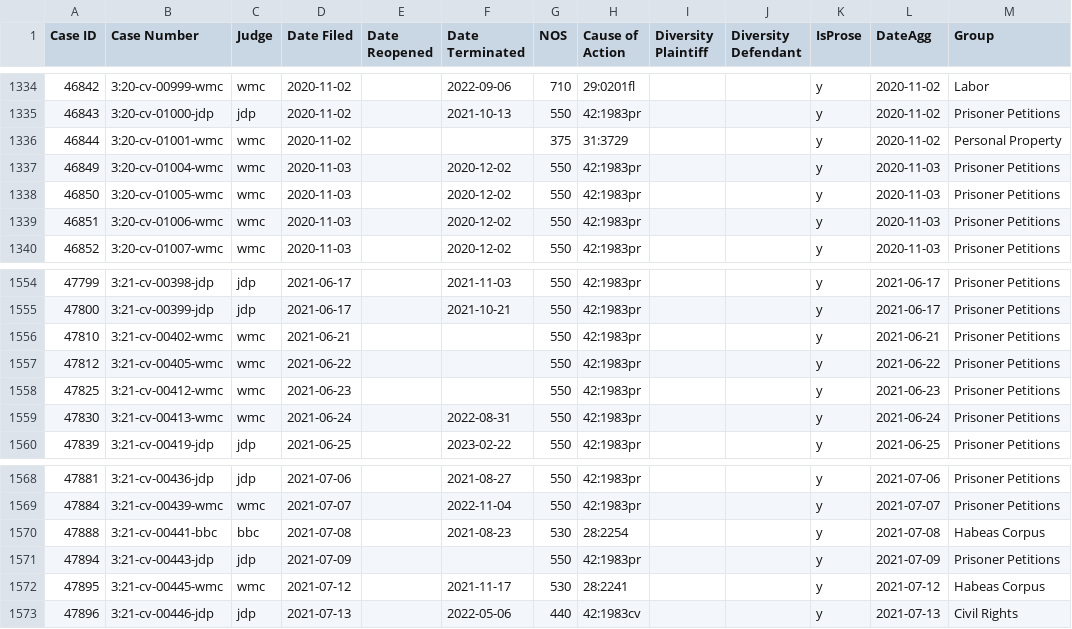
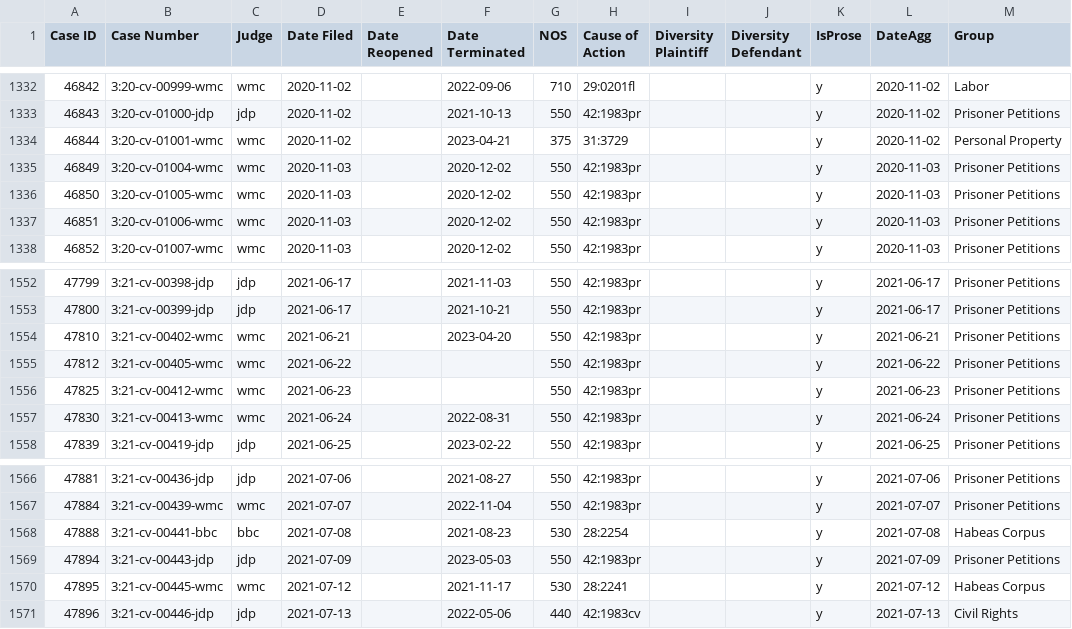
Before and after one commit to jturner421/cpi, a CSV file: data_files/pro_se.csv, drawn as a sheet; only a part is shown, gaps mark what is left out; the diff covers the shown part only.

```diff
--- a/data_files/pro_se.csv
+++ b/data_files/pro_se.csv
@@ -1335,3 +1333,3 @@ Case ID,Case Number,Judge,Date Filed,Date Reopened,Date Terminated,NOS,Cause of
 46843,3:20-cv-01000-jdp                       ,jdp ,2020-11-02,,2021-10-13,550,42:1983pr ,,,y,2020-11-02,Prisoner Petitions
-46844,3:20-cv-01001-wmc                       ,wmc ,2020-11-02,,,375,31:3729   ,,,y,2020-11-02,Personal Property
+46844,3:20-cv-01001-wmc                       ,wmc ,2020-11-02,,2023-04-21,375,31:3729   ,,,y,2020-11-02,Personal Property
 46849,3:20-cv-01004-wmc                       ,wmc ,2020-11-03,,2020-12-02,550,42:1983pr ,,,y,2020-11-03,Prisoner Petitions
@@ -1555,3 +1553,3 @@ Case ID,Case Number,Judge,Date Filed,Date Reopened,Date Terminated,NOS,Cause of
 47800,3:21-cv-00399-jdp                       ,jdp ,2021-06-17,,2021-10-21,550,42:1983pr ,,,y,2021-06-17,Prisoner Petitions
-47810,3:21-cv-00402-wmc                       ,wmc ,2021-06-21,,,550,42:1983pr ,,,y,2021-06-21,Prisoner Petitions
+47810,3:21-cv-00402-wmc                       ,wmc ,2021-06-21,,2023-04-20,550,42:1983pr ,,,y,2021-06-21,Prisoner Petitions
 47812,3:21-cv-00405-wmc                       ,wmc ,2021-06-22,,,550,42:1983pr ,,,y,2021-06-22,Prisoner Petitions
@@ -1570,3 +1568,3 @@ Case ID,Case Number,Judge,Date Filed,Date Reopened,Date Terminated,NOS,Cause of
 47888,3:21-cv-00441-bbc                       ,bbc ,2021-07-08,,2021-08-23,530,28:2254   ,,,y,2021-07-08,Habeas Corpus
-47894,3:21-cv-00443-jdp                       ,jdp ,2021-07-09,,,550,42:1983pr ,,,y,2021-07-09,Prisoner Petitions
+47894,3:21-cv-00443-jdp                       ,jdp ,2021-07-09,,2023-05-03,550,42:1983pr ,,,y,2021-07-09,Prisoner Petitions
 47895,3:21-cv-00445-wmc                       ,wmc ,2021-07-12,,2021-11-17,530,28:2241   ,,,y,2021-07-12,Habeas Corpus
```
Also changed, not shown: 3 removed rows and 2 edited cells elsewhere in this file, data_files/civil_cases_2018-2022.csv, data_files/habeas_complaints.csv, 24 other files.
